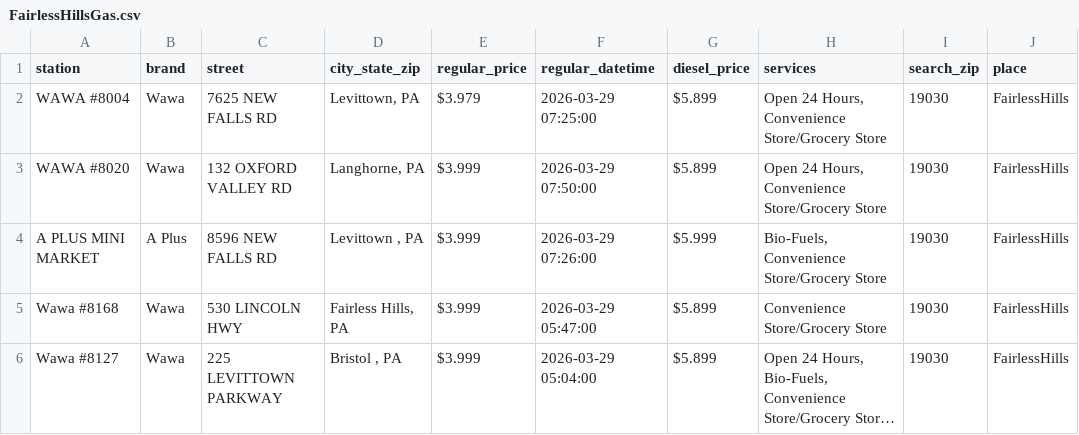
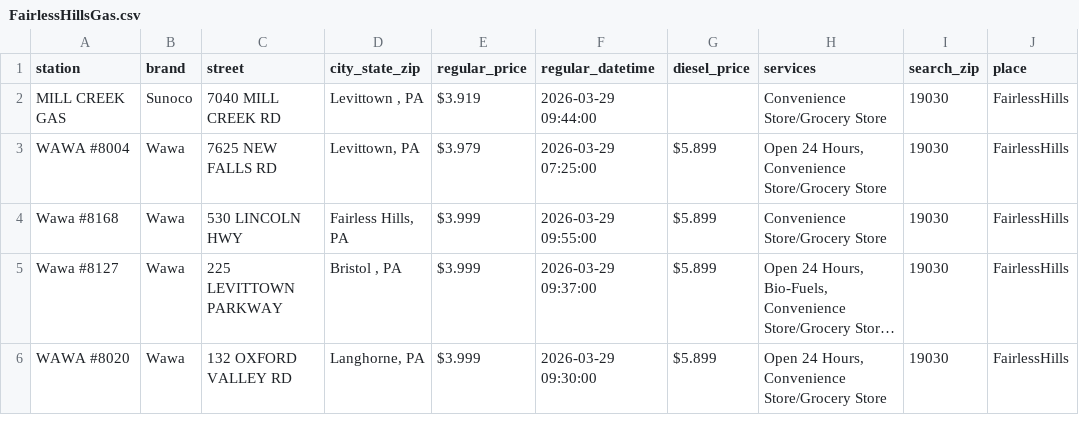
Before and after one commit to CUlleryUSATRepos/BucksGasRepo, a CSV file: BucksGasPrices/FairlessHillsGas.csv, drawn as a sheet; long unchanged cells end in …; removed rows and columns are numbered as before the commit, all else as after; the diff names each change by its address in the sheet, - before the commit and + after, or states it on an @@ line.

```diff
--- a/BucksGasPrices/FairlessHillsGas.csv
+++ b/BucksGasPrices/FairlessHillsGas.csv
+row 2: MILL CREEK GAS | Sunoco | 7040 MILL CREEK RD | Levittown , PA | $3.919 | 2026-03-29 09:44:00 |  | Convenience Store/Grocery Store | 19030 | FairlessHills
-row 3: WAWA #8020 | Wawa | 132 OXFORD VALLEY RD | Langhorne, PA | $3.999 | 2026-03-29 07:50:00 | $5.899 | Open 24 Hours, Convenience Store/Grocery Store | 19030 | FairlessHills
-row 4: A PLUS MINI MARKET | A Plus | 8596 NEW FALLS RD | Levittown , PA | $3.999 | 2026-03-29 07:26:00 | $5.999 | Bio-Fuels, Convenience Store/Grocery Store | 19030 | FairlessHills
-F4 (regular_datetime): 2026-03-29 05:47:00
+F4 (regular_datetime): 2026-03-29 09:55:00
-F5 (regular_datetime): 2026-03-29 05:04:00
+F5 (regular_datetime): 2026-03-29 09:37:00
+row 6: WAWA #8020 | Wawa | 132 OXFORD VALLEY RD | Langhorne, PA | $3.999 | 2026-03-29 09:30:00 | $5.899 | Open 24 Hours, Convenience Store/Grocery Store | 19030 | FairlessHills
```
Also changed, not shown: BucksGasPrices/BensalemGas.csv, BucksGasPrices/DoylestownGas.csv, 1 other file.
